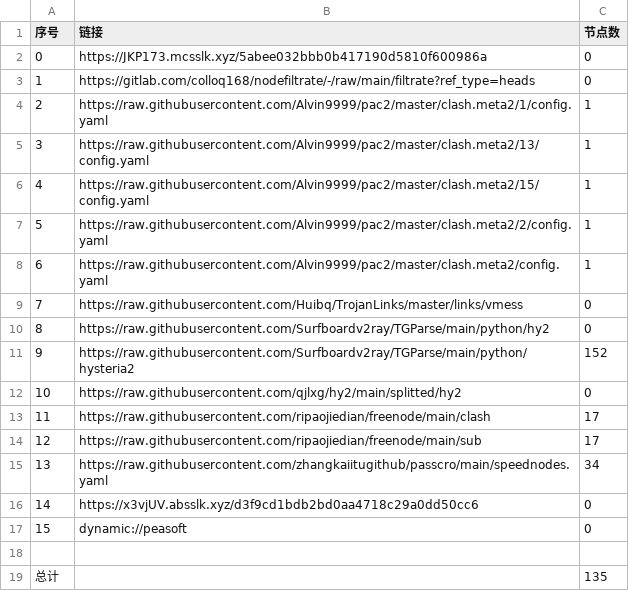
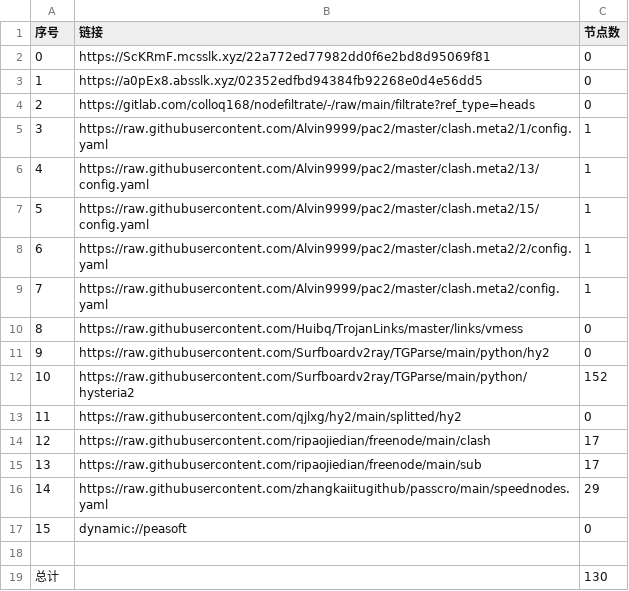
Before and after one commit to wokaotianshi123/NoMoreWalls, a CSV file: list_result.csv, drawn as a sheet; removed rows and columns are numbered as before the commit, all else as after; the diff names each change by its address in the sheet, - before the commit and + after, or states it on an @@ line.

```diff
--- a/list_result.csv
+++ b/list_result.csv
+row 2: 0 | https://ScKRmF.mcsslk.xyz/22a772ed77982dd0f6e2bd8d95069f81 | 0
@@ column A (序号) renumbered between rows 3 and 16 @@
-B3 (链接): https://JKP173.mcsslk.xyz/5abee032bbb0b417190d5810f600986a
+B3 (链接): https://a0pEx8.absslk.xyz/02352edfbd94384fb92268e0d4e56dd5
-C16 (节点数): 34
+C16 (节点数): 29
-row 16: 14 | https://x3vjUV.absslk.xyz/d3f9cd1bdb2bd0aa4718c29a0dd50cc6 | 0
-C19 (节点数): 135
+C19 (节点数): 130
```
Also changed, not shown: 24 other files.
